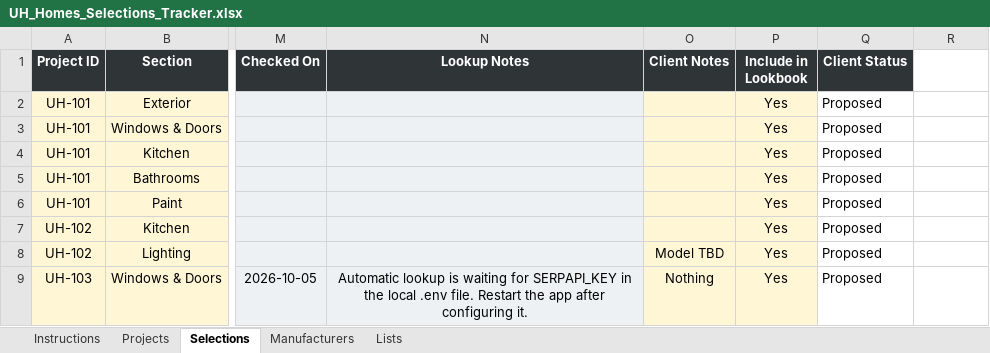
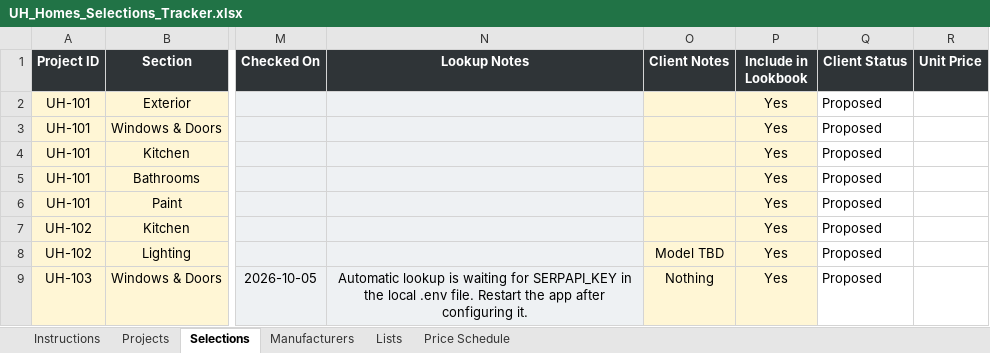
Before and after one commit to SaiSowjanya9/UH-Template, an Excel workbook: UH_Homes_Selections_Tracker.xlsx, sheet Selections, drawn as a sheet; only a part is shown, gaps mark what is left out; values as stored, in another font and other column widths than the file's, no borders; the diff names each change by its address in the sheet, - before the commit and + after, or states it on an @@ line.

```diff
--- a/UH_Homes_Selections_Tracker.xlsx (sheet Selections)
+++ b/UH_Homes_Selections_Tracker.xlsx (sheet Selections)
+sheet tab: Price Schedule
-R1: (empty)
+R1: Unit Price
-R1 fill: none
+R1 fill: #2F3437
```
Also changed, not shown: sheet Instructions, 7 other files.
